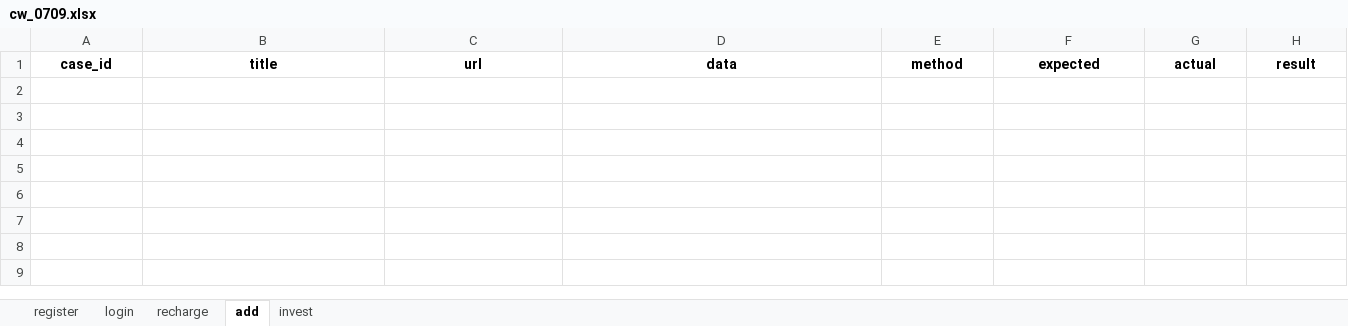
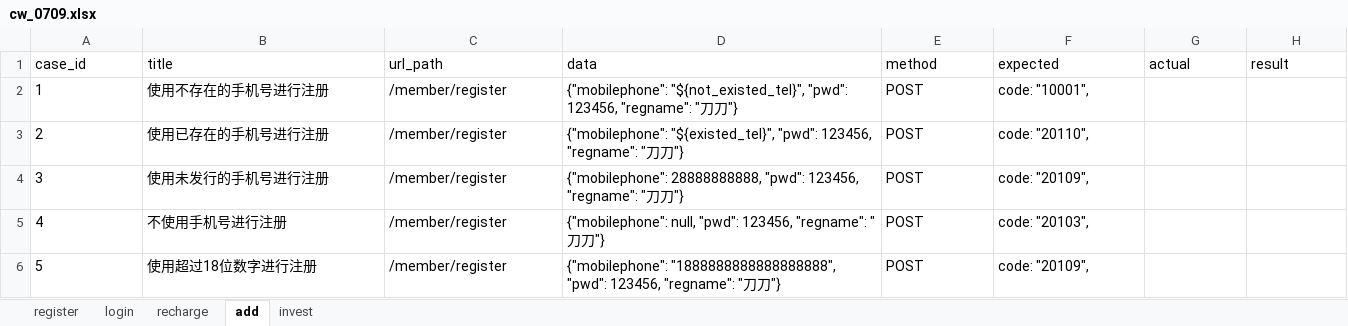
Before and after one commit to tudaozi/python_full_stack_automation_test, an Excel workbook: interface_automation/class_0709_mysql/cw_0709.xlsx, sheet add, drawn as a sheet; values as stored, in another font and other column widths than the file's, no borders; the diff names each change by its address in the sheet, - before the commit and + after, or states it on an @@ line.

```diff
--- a/interface_automation/class_0709_mysql/cw_0709.xlsx (sheet add)
+++ b/interface_automation/class_0709_mysql/cw_0709.xlsx (sheet add)
@@ A1:H1 bold: on → off, alignment: center → left @@
-C1: url
+C1: url_path
+row 2: 1 | 使用不存在的手机号进行注册 | /member/register | {"mobilephone": "${not_existed_tel}", "pwd": 123456, "regname": "刀刀"} | POST | code: "10001",
+row 3: 2 | 使用已存在的手机号进行注册 | /member/register | {"mobilephone": "${existed_tel}", "pwd": 123456, "regname": "刀刀"} | POST | code: "20110",
+row 4: 3 | 使用未发行的手机号进行注册 | /member/register | {"mobilephone": 28888888888, "pwd": 123456, "regname": "刀刀"} | POST | code: "20109",
+row 5: 4 | 不使用手机号进行注册 | /member/register | {"mobilephone": null, "pwd": 123456, "regname": "刀刀"} | POST | code: "20103",
+row 6: 5 | 使用超过18位数字进行注册 | /member/register | {"mobilephone": "1888888888888888888", "pwd": 123456, "regname": "刀刀"} | POST | code: "20109",
```
Also changed, not shown: sheet login, sheet invest, sheet recharge, sheet register, interface_automation/class_0627_ddt_conf/demo.xlsx, 5 other files.
